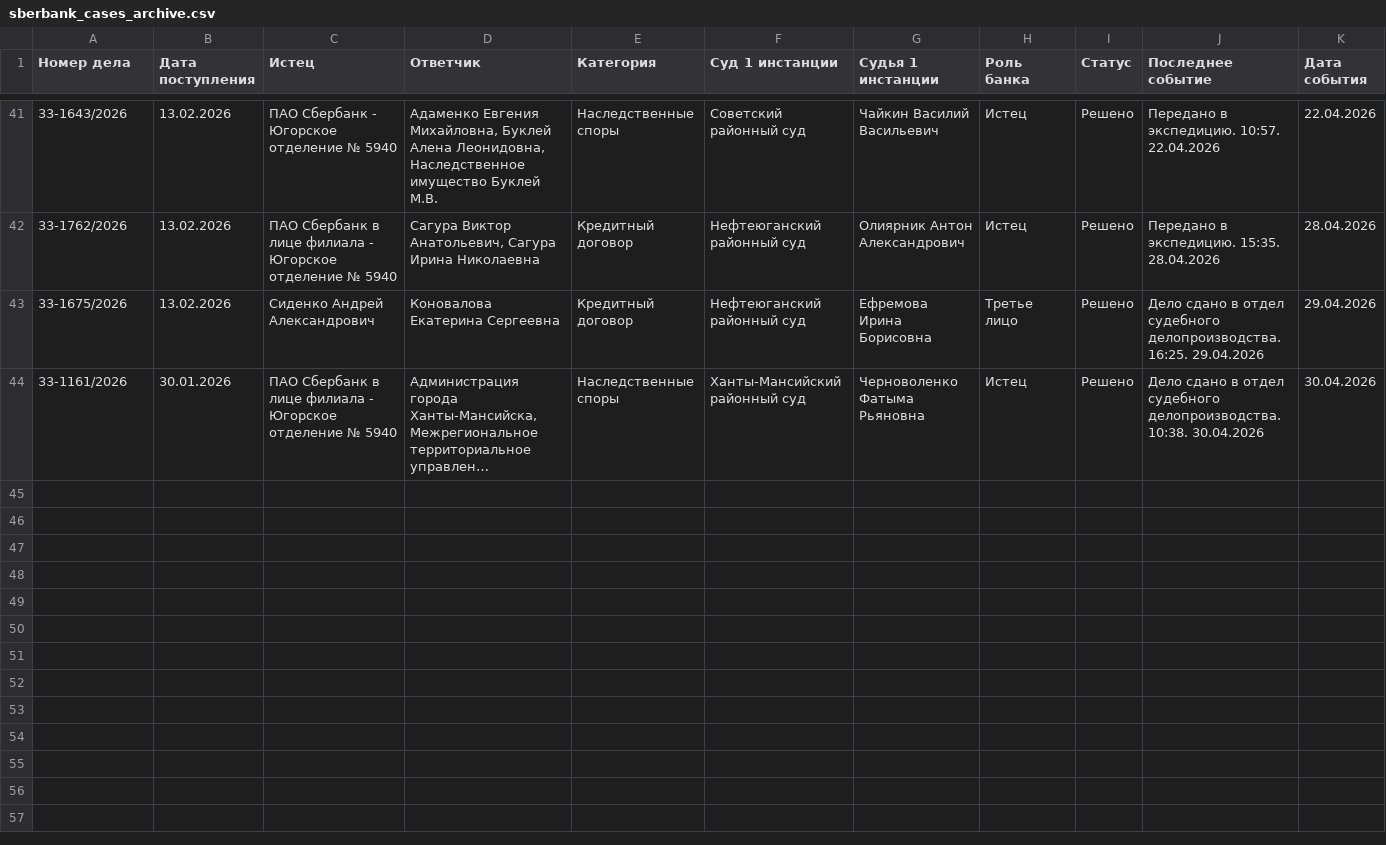
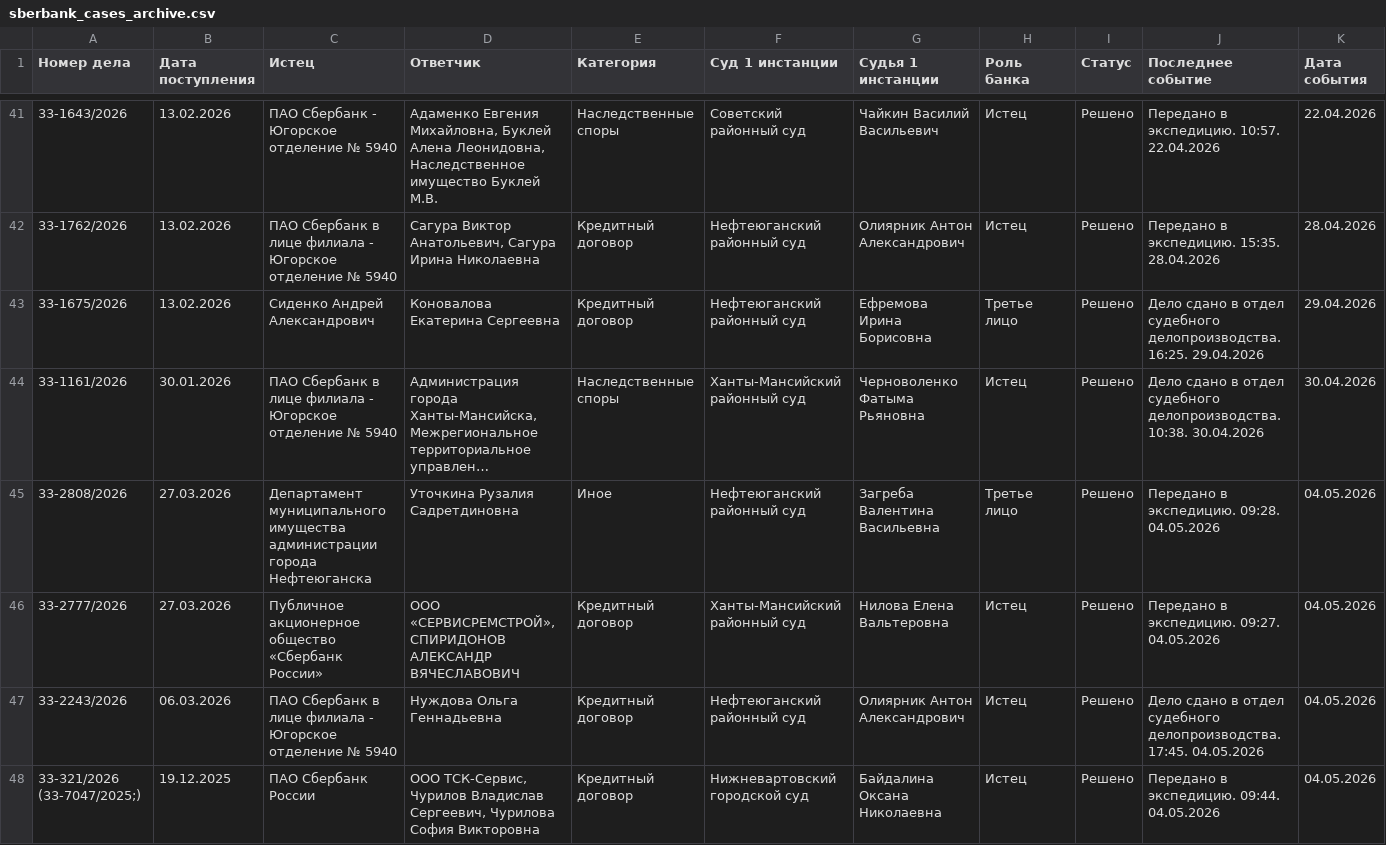
Before and after one commit to SelivanovAS/dashboard, a CSV file: data/sberbank_cases_archive.csv, drawn as a sheet; only a part is shown, gaps mark what is left out; long unchanged cells end in …; rows hold the shown columns only; the diff names each change by its address in the sheet, - before the commit and + after, or states it on an @@ line.

```diff
--- a/data/sberbank_cases_archive.csv
+++ b/data/sberbank_cases_archive.csv
+row 45: 33-2808/2026 | 27.03.2026 | Департамент муниципального имущества администрации города Нефтеюганска | Уточкина Рузалия Садретдиновна | Иное | Нефтеюганский районный суд | Загреба Валентина Васильевна | Третье лицо | Решено | Передано в экспедицию. 09:28. 04.05.2026 | 04.05.2026
+row 46: 33-2777/2026 | 27.03.2026 | Публичное акционерное общество «Сбербанк России» | ООО «СЕРВИСРЕМСТРОЙ», СПИРИДОНОВ АЛЕКСАНДР ВЯЧЕСЛАВОВИЧ | Кредитный договор | Ханты-Мансийский районный суд | Нилова Елена Вальтеровна | Истец | Решено | Передано в экспедицию. 09:27. 04.05.2026 | 04.05.2026
+row 47: 33-2243/2026 | 06.03.2026 | ПАО Сбербанк в лице филиала - Югорское отделение № 5940 | Нуждова Ольга Геннадьевна | Кредитный договор | Нефтеюганский районный суд | Олиярник Антон Александрович | Истец | Решено | Дело сдано в отдел судебного делопроизводства. 17:45. 04.05.2026 | 04.05.2026
+row 48: 33-321/2026 (33-7047/2025;) | 19.12.2025 | ПАО Сбербанк России | ООО ТСК-Сервис, Чурилов Владислав Сергеевич, Чурилова София Викторовна | Кредитный договор | Нижневартовский городской суд | Байдалина Оксана Николаевна | Истец | Решено | Передано в экспедицию. 09:44. 04.05.2026 | 04.05.2026
```
Also changed, not shown: data/sberbank_cases.csv, 5 other files.
